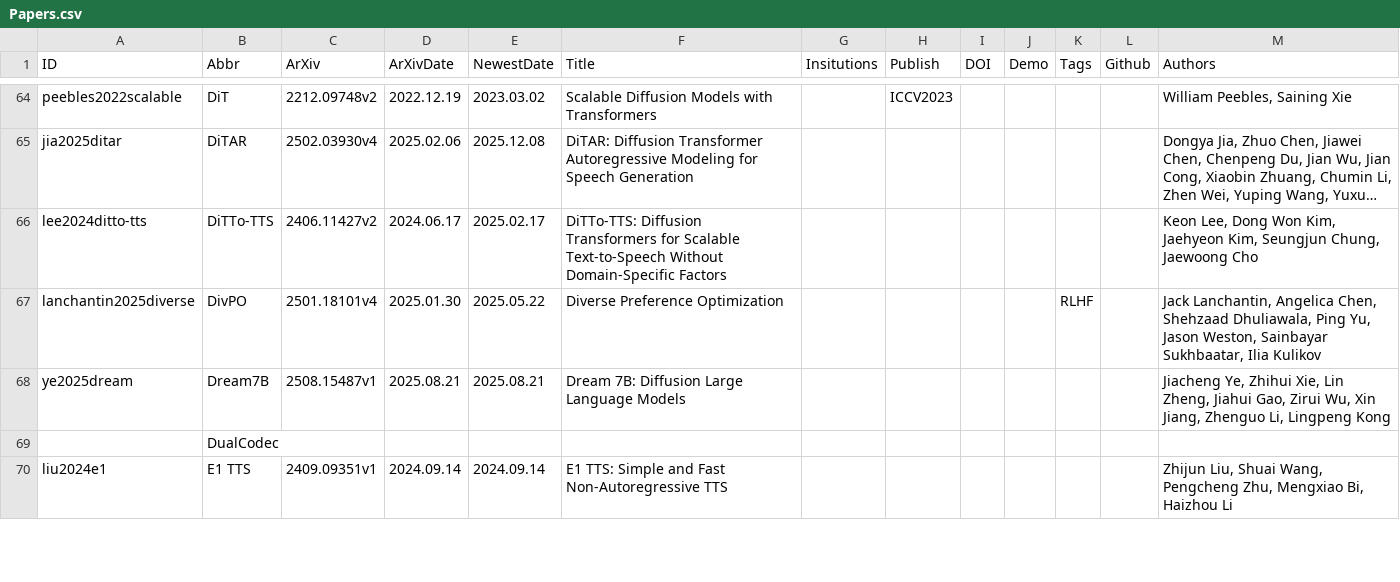
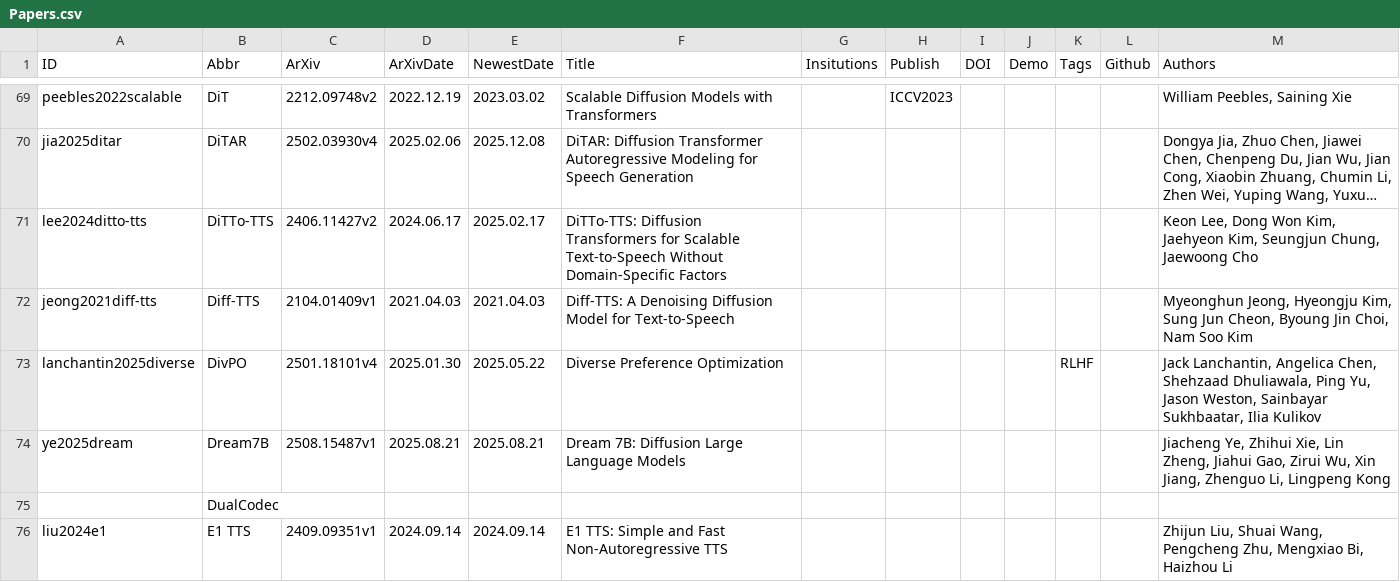
Before and after one commit to SapphireLab/Sapphire-TTS-Collection, a CSV file: Papers.csv, drawn as a sheet; only a part is shown, gaps mark what is left out; long unchanged cells end in …; the diff covers the shown part only; the diff names each change by its address in the sheet, - before the commit and + after, or states it on an @@ line.

```diff
--- a/Papers.csv
+++ b/Papers.csv
+row 72: jeong2021diff-tts | Diff-TTS | 2104.01409v1 | 2021.04.03 | 2021.04.03 | Diff-TTS: A Denoising Diffusion Model for Text-to-Speech |  |  |  |  |  |  | Myeonghun Jeong, Hyeongju Kim, Sung Jun Cheon, Byoung Jin Choi, Nam Soo Kim
```
Also changed, not shown: 16 added rows, 1 removed row and 3 edited cells elsewhere in this file.
